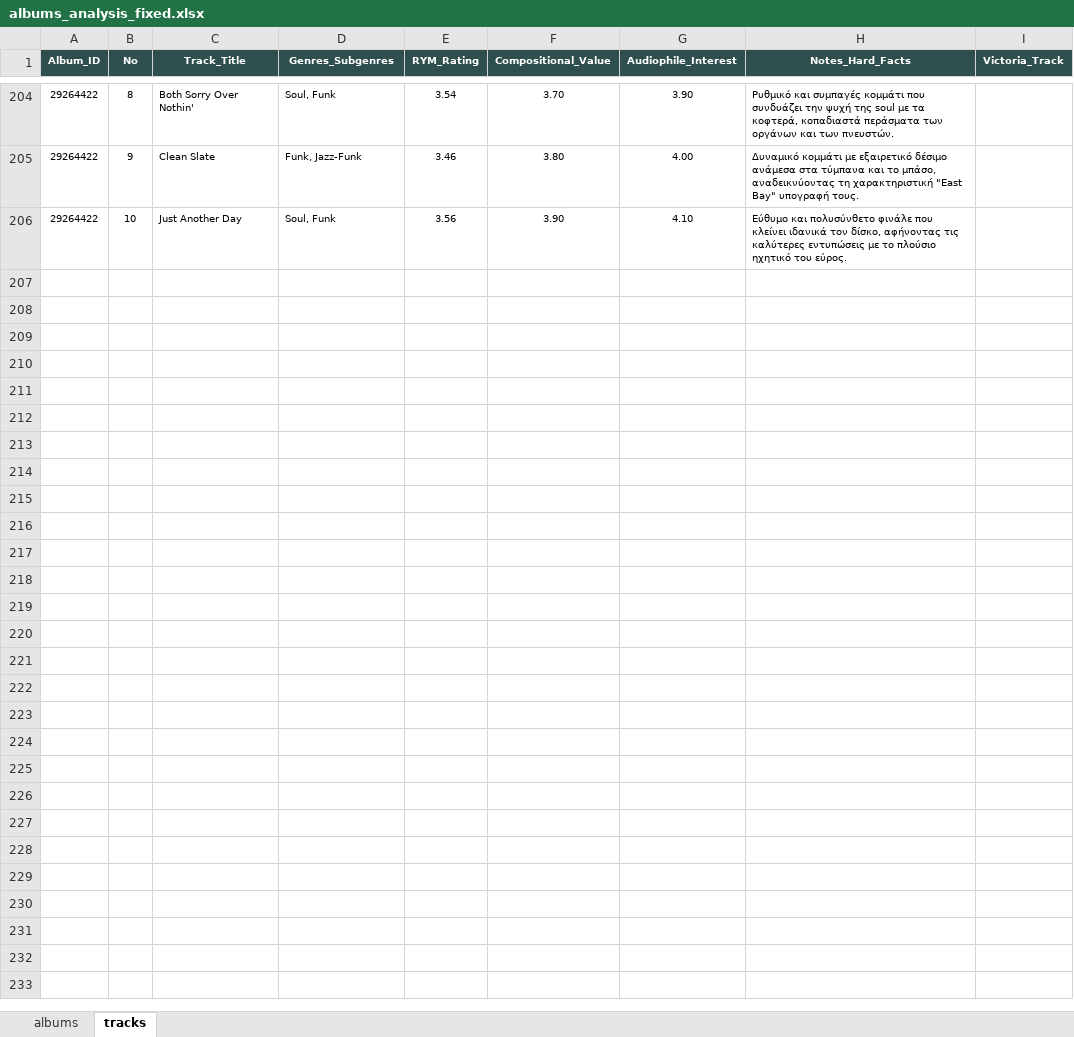
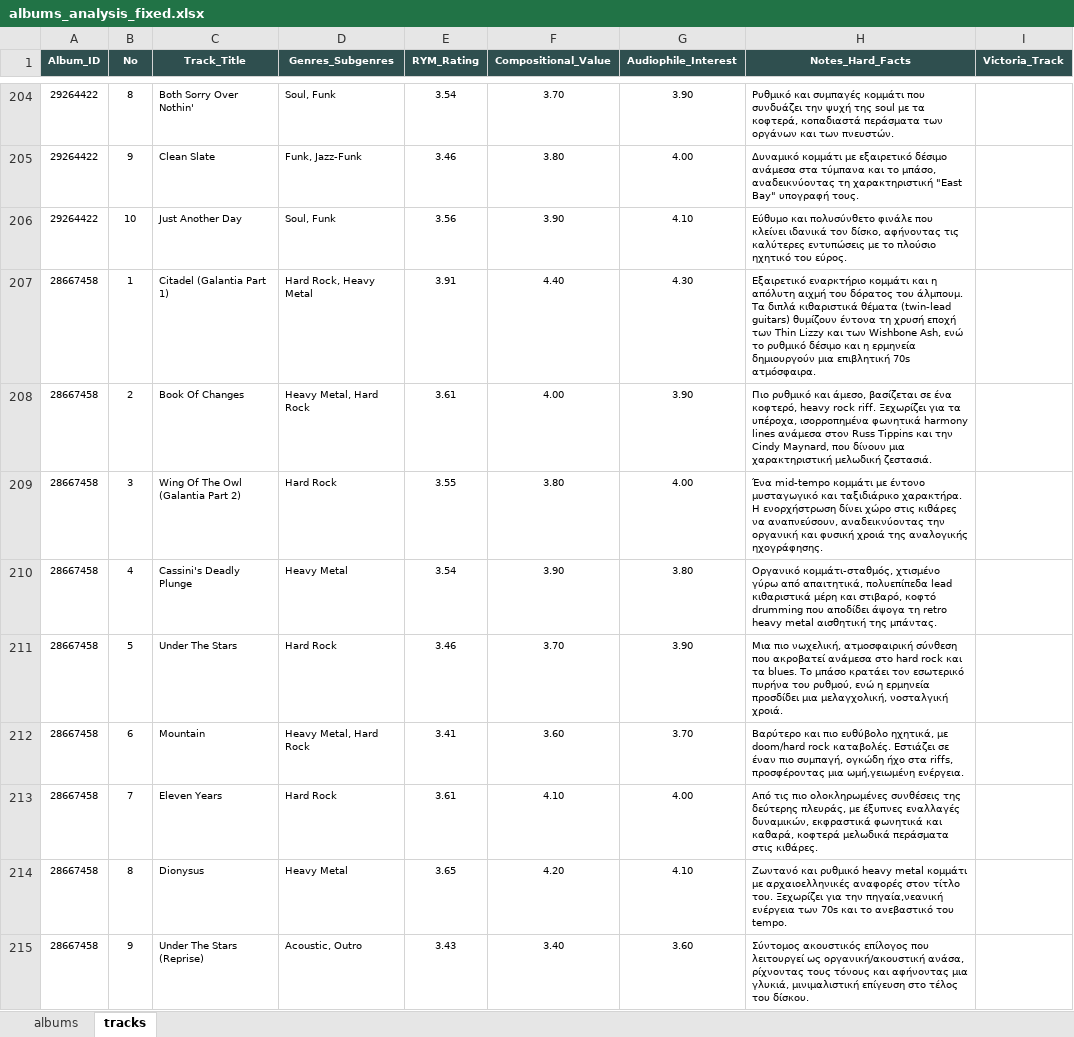
Before and after one commit to blueaegean/music-archive, an Excel workbook: albums_analysis_fixed.xlsx, sheet tracks, drawn as a sheet; only a part is shown, gaps mark what is left out; values as stored, in another font and other column widths than the file's, no borders; the diff covers the shown part only; the diff names each change by its address in the sheet, - before the commit and + after, or states it on an @@ line.

Commit message:
Add files via upload

```diff
--- a/albums_analysis_fixed.xlsx (sheet tracks)
+++ b/albums_analysis_fixed.xlsx (sheet tracks)
+row 207: 28667458 | 1 | Citadel (Galantia Part 1) | Hard Rock, Heavy Metal | 3.91 | 4.40 | 4.30 | Εξαιρετικό εναρκτήριο κομμάτι και η απόλυτη αιχμή του δόρατος του άλμπουμ. Τα διπλά κιθαριστικά θέματα (twin-lead guitars) θυμίζουν έντονα τη χρυσή εποχή των Thin Lizzy και των Wishbone Ash, ενώ το ρυθμικό δέσιμο και η ερμηνεία δημιουργούν μια επιβλητική 70s ατμόσφαιρα.
+row 208: 28667458 | 2 | Book Of Changes | Heavy Metal, Hard Rock | 3.61 | 4.00 | 3.90 | Πιο ρυθμικό και άμεσο, βασίζεται σε ένα κοφτερό, heavy rock riff. Ξεχωρίζει για τα υπέροχα, ισορροπημένα φωνητικά harmony lines ανάμεσα στον Russ Tippins και την Cindy Maynard, που δίνουν μια χαρακτηριστική μελωδική ζεστασιά.
+row 209: 28667458 | 3 | Wing Of The Owl (Galantia Part 2) | Hard Rock | 3.55 | 3.80 | 4.00 | Ένα mid-tempo κομμάτι με έντονο μυσταγωγικό και ταξιδιάρικο χαρακτήρα. Η ενορχήστρωση δίνει χώρο στις κιθάρες να αναπνεύσουν, αναδεικνύοντας την οργανική και φυσική χροιά της αναλογικής ηχογράφησης.
+row 210: 28667458 | 4 | Cassini's Deadly Plunge | Heavy Metal | 3.54 | 3.90 | 3.80 | Οργανικό κομμάτι-σταθμός, χτισμένο γύρω από απαιτητικά, πολυεπίπεδα lead κιθαριστικά μέρη και στιβαρό, κοφτό drumming που αποδίδει άψογα τη retro heavy metal αισθητική της μπάντας.
+row 211: 28667458 | 5 | Under The Stars | Hard Rock | 3.46 | 3.70 | 3.90 | Μια πιο νωχελική, ατμοσφαιρική σύνθεση που ακροβατεί ανάμεσα στο hard rock και τα blues. Το μπάσο κρατάει τον εσωτερικό πυρήνα του ρυθμού, ενώ η ερμηνεία προσδίδει μια μελαγχολική, νοσταλγική χροιά.
+row 212: 28667458 | 6 | Mountain | Heavy Metal, Hard Rock | 3.41 | 3.60 | 3.70 | Βαρύτερο και πιο ευθύβολο ηχητικά, με doom/hard rock καταβολές. Εστιάζει σε έναν πιο συμπαγή, ογκώδη ήχο στα riffs, προσφέροντας μια ωμή,γειωμένη ενέργεια.
+row 213: 28667458 | 7 | Eleven Years | Hard Rock | 3.61 | 4.10 | 4.00 | Από τις πιο ολοκληρωμένες συνθέσεις της δεύτερης πλευράς, με έξυπνες εναλλαγές δυναμικών, εκφραστικά φωνητικά και καθαρά, κοφτερά μελωδικά περάσματα στις κιθάρες.
+row 214: 28667458 | 8 | Dionysus | Heavy Metal | 3.65 | 4.20 | 4.10 | Ζωντανό και ρυθμικό heavy metal κομμάτι με αρχαιοελληνικές αναφορές στον τίτλο του. Ξεχωρίζει για την πηγαία,νεανική ενέργεια των 70s και το ανεβαστικό του tempo.
+row 215: 28667458 | 9 | Under The Stars (Reprise) | Acoustic, Outro | 3.43 | 3.40 | 3.60 | Σύντομος ακουστικός επίλογος που λειτουργεί ως οργανική/ακουστική ανάσα, ρίχνοντας τους τόνους και αφήνοντας μια γλυκιά, μινιμαλιστική επίγευση στο τέλος του δίσκου.
```
Also changed, not shown: 9 added rows elsewhere in this sheet, sheet albums.
